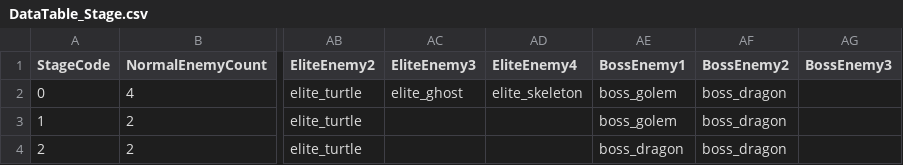
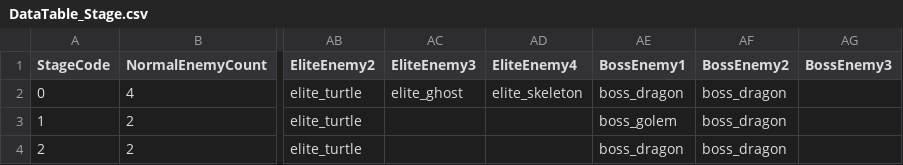
Before and after one commit to hazasue/B977012, a CSV file: Assets/Resources/Csvs/DataTable_Stage.csv, drawn as a sheet; only a part is shown, gaps mark what is left out; the diff names each change by its address in the sheet, - before the commit and + after, or states it on an @@ line.

```diff
--- a/Assets/Resources/Csvs/DataTable_Stage.csv
+++ b/Assets/Resources/Csvs/DataTable_Stage.csv
-AE2 (BossEnemy1): boss_golem
+AE2 (BossEnemy1): boss_dragon
```
Also changed, not shown: Assets/Resources/Csvs/DataTable_Enemy.csv, 2 other files.
